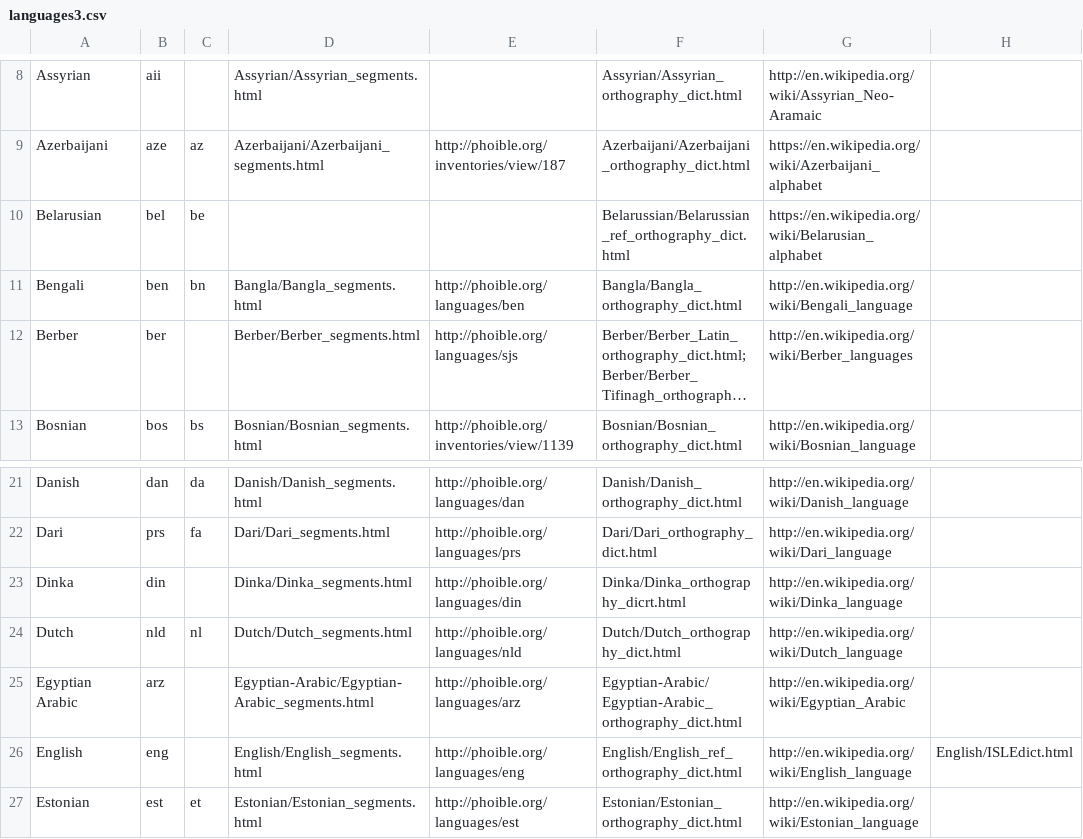
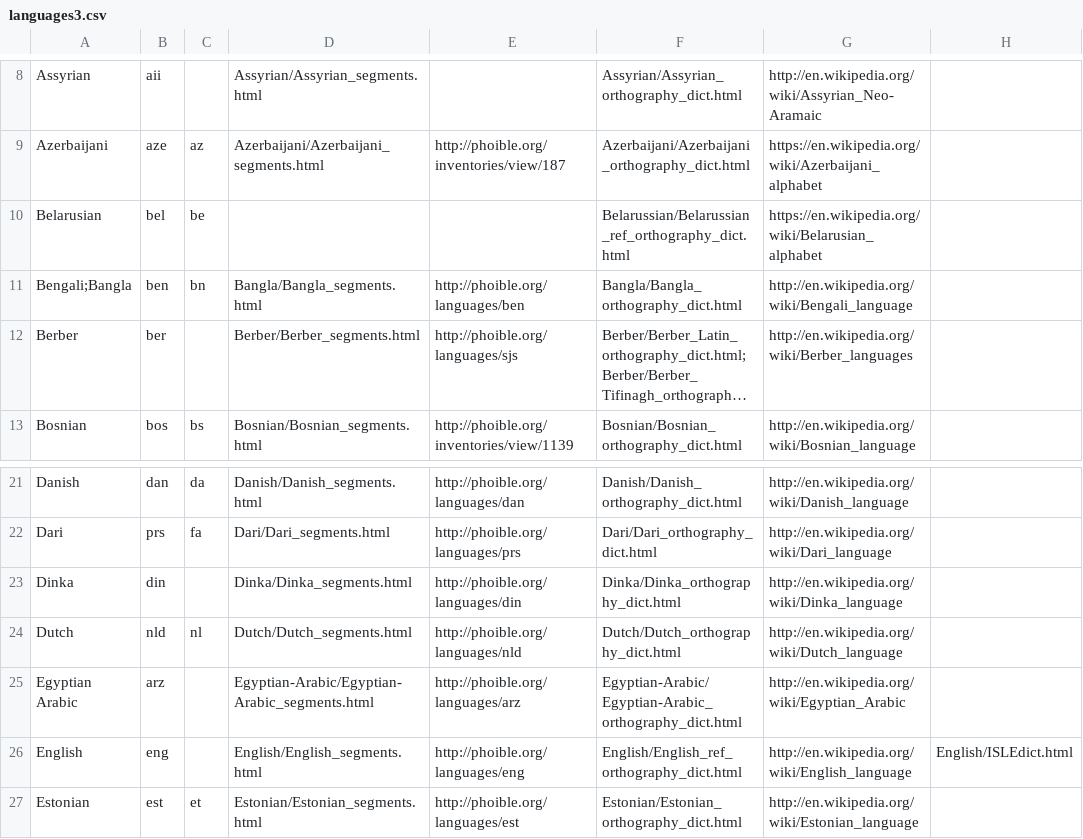
Before and after one commit to uiuc-sst/g2ps, a CSV file: _config/languages3.csv, drawn as a sheet; only a part is shown, gaps mark what is left out; long unchanged cells end in …; the diff names each change by its address in the sheet, - before the commit and + after, or states it on an @@ line.

Commit message:
fixed the Dinka link

```diff
--- a/_config/languages3.csv
+++ b/_config/languages3.csv
-A11: Bengali
+A11: Bengali;Bangla
-F23: Dinka/Dinka_orthography_dicrt.html
+F23: Dinka/Dinka_orthography_dict.html
```
Also changed, not shown: 2 other files.
